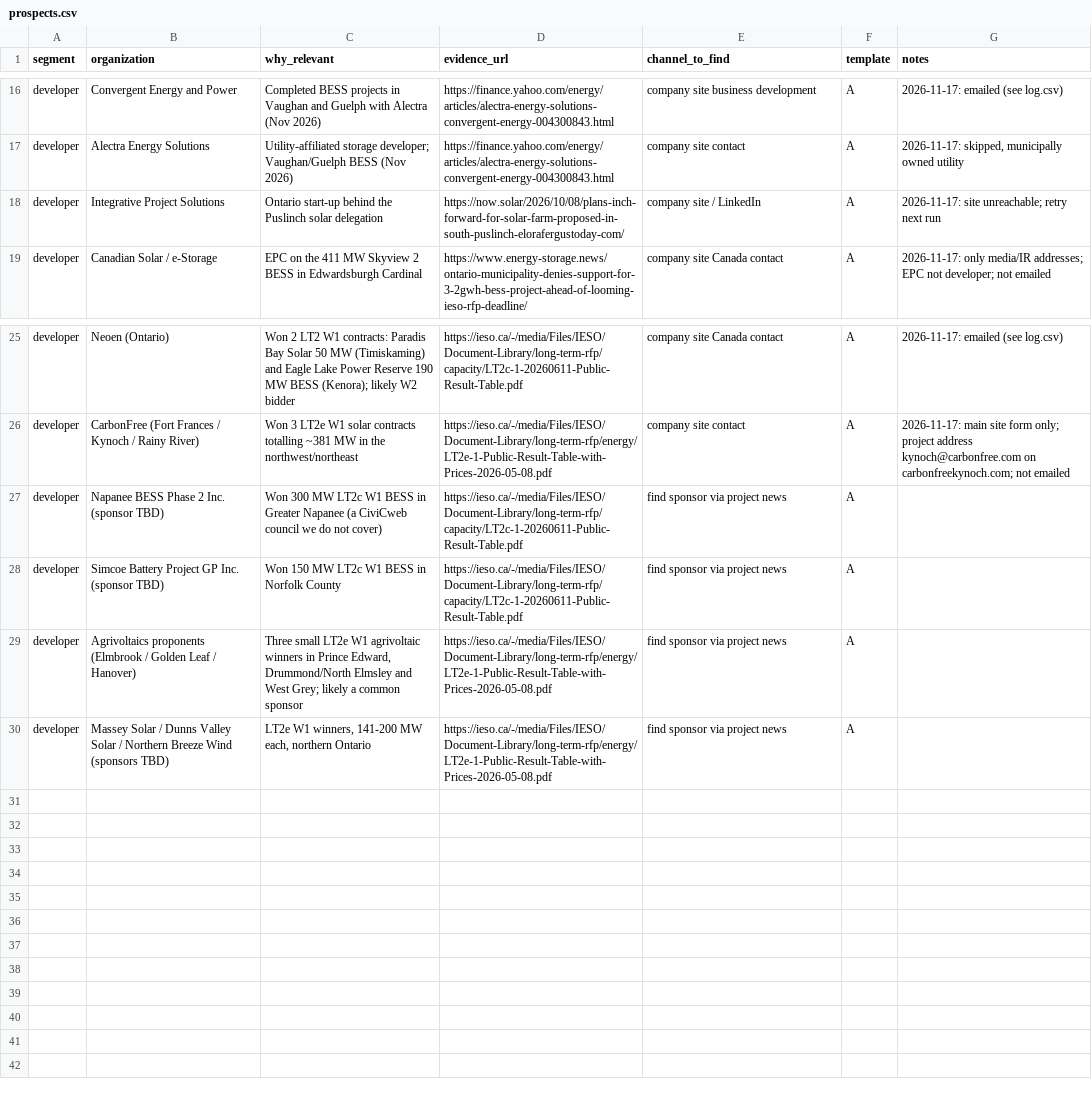
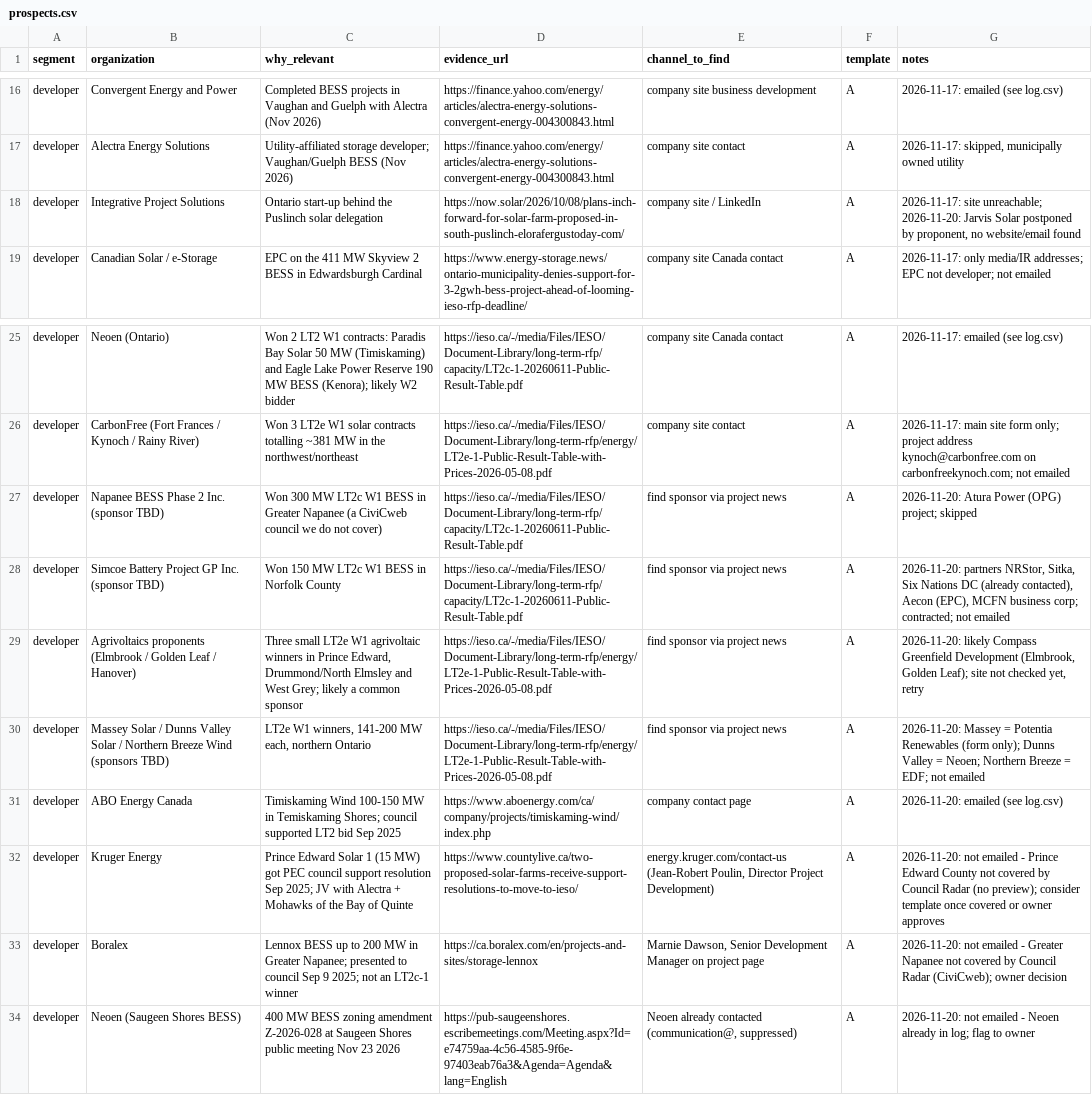
Before and after one commit to huxleyboivin/council-radar, a CSV file: outreach/prospects.csv, drawn as a sheet; only a part is shown, gaps mark what is left out; the diff names each change by its address in the sheet, - before the commit and + after, or states it on an @@ line.

```diff
--- a/outreach/prospects.csv
+++ b/outreach/prospects.csv
-G18 (notes): …site unreachable; retry next run
+G18 (notes): …site unreachable; 2026-11-20: Jarvis Solar postponed by proponent, no website/email found
-G27 (notes): (empty)
+G27 (notes): 2026-11-20: Atura Power (OPG) project; skipped
-G28 (notes): (empty)
+G28 (notes): 2026-11-20: partners NRStor, Sitka, Six Nations DC (already contacted), Aecon (EPC), MCFN business corp; contracted; not emailed
-G29 (notes): (empty)
+G29 (notes): 2026-11-20: likely Compass Greenfield Development (Elmbrook, Golden Leaf); site not checked yet, retry
-G30 (notes): (empty)
+G30 (notes): 2026-11-20: Massey = Potentia Renewables (form only); Dunns Valley = Neoen; Northern Breeze = EDF; not emailed
+row 31: developer | ABO Energy Canada | Timiskaming Wind 100-150 MW in Temiskaming Shores; council supported LT2 bid Sep 2025 | https://www.aboenergy.com/ca/company/projects/timiskaming-wind/index.php | company contact page | A | 2026-11-20: emailed (see log.csv)
+row 32: developer | Kruger Energy | Prince Edward Solar 1 (15 MW) got PEC council support resolution Sep 2025; JV with Alectra + Mohawks of the Bay of Quinte | https://www.countylive.ca/two-proposed-solar-farms-receive-support-resolutions-to-move-to-ieso/ | energy.kruger.com/contact-us (Jean-Robert Poulin, Director Project Development) | A | 2026-11-20: not emailed - Prince Edward County not covered by Council Radar (no preview); consider template once covered or owner approves
+row 33: developer | Boralex | Lennox BESS up to 200 MW in Greater Napanee; presented to council Sep 9 2025; not an LT2c-1 winner | https://ca.boralex.com/en/projects-and-sites/storage-lennox | Marnie Dawson, Senior Development Manager on project page | A | 2026-11-20: not emailed - Greater Napanee not covered by Council Radar (CiviCweb); owner decision
+row 34: developer | Neoen (Saugeen Shores BESS) | 400 MW BESS zoning amendment Z-2026-028 at Saugeen Shores public meeting Nov 23 2026 | https://pub-saugeenshores.escribemeetings.com/Meeting.aspx?Id=e74759aa-4c56-4585-9f6e-97403eab76a3&Agenda=Agenda&lang=English | Neoen already contacted (communication@, suppressed) | A | 2026-11-20: not emailed - Neoen already in log; flag to owner
```
Also changed, not shown: outreach/log.csv.
